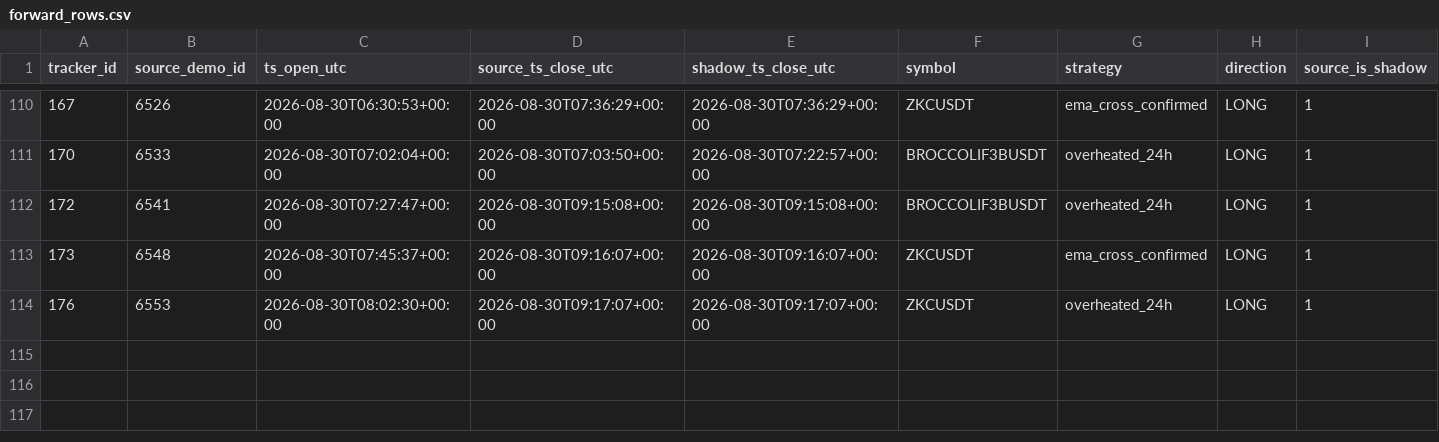
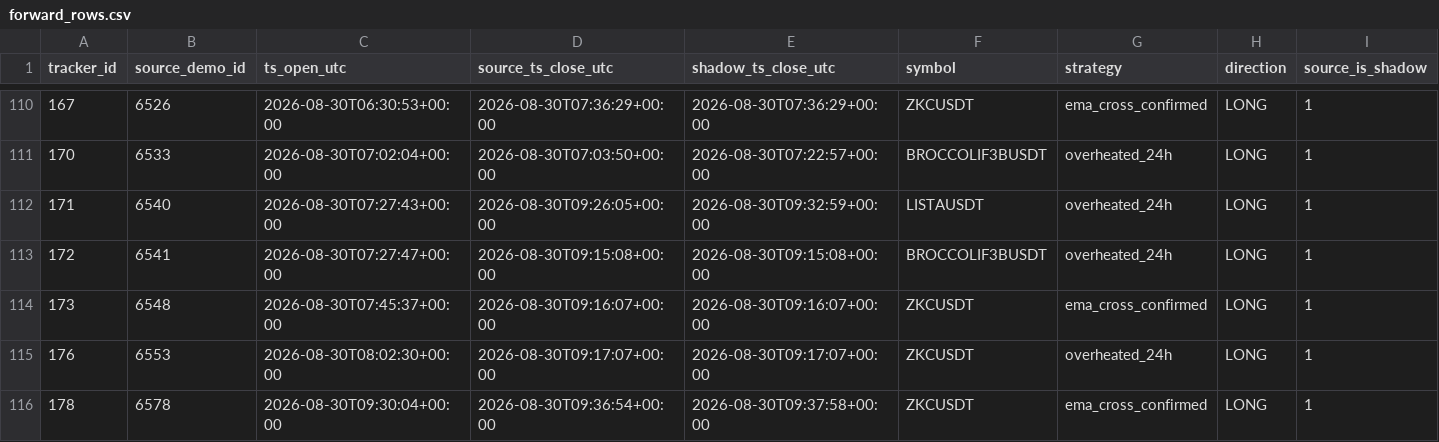
Before and after one commit to mamaligatudorjw-lang/Tv-bot, a CSV file: telegram-webhook-bot/outcome_trailing_shadow/forward_rows.csv, drawn as a sheet; only a part is shown, gaps mark what is left out; rows hold the shown columns only; the diff names each change by its address in the sheet, - before the commit and + after, or states it on an @@ line.

```diff
--- a/telegram-webhook-bot/outcome_trailing_shadow/forward_rows.csv
+++ b/telegram-webhook-bot/outcome_trailing_shadow/forward_rows.csv
+row 112: 171 | 6540 | 2026-08-30T07:27:43+00:00 | 2026-08-30T09:26:05+00:00 | 2026-08-30T09:32:59+00:00 | LISTAUSDT | overheated_24h | LONG | 1
+row 116: 178 | 6578 | 2026-08-30T09:30:04+00:00 | 2026-08-30T09:36:54+00:00 | 2026-08-30T09:37:58+00:00 | ZKCUSDT | ema_cross_confirmed | LONG | 1
```
Also changed, not shown: telegram-webhook-bot/outcome_trailing_shadow/forward_summary.csv, telegram-webhook-bot/outcome_trailing_shadow/paired_bootstrap.csv, 2 other files.
